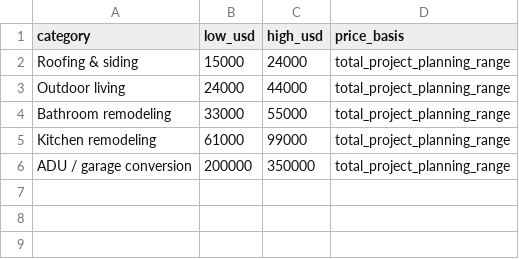
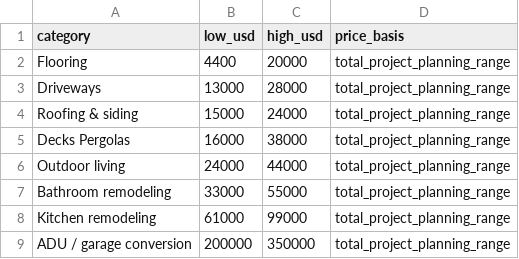
Before and after one commit to asafichaki/san-diego-renovation-permit-pulse, a CSV file: data/san-diego-cost-ranges.csv, drawn as a sheet; the diff names each change by its address in the sheet, - before the commit and + after, or states it on an @@ line.

```diff
--- a/data/san-diego-cost-ranges.csv
+++ b/data/san-diego-cost-ranges.csv
+row 2: Flooring | 4400 | 20000 | total_project_planning_range
+row 3: Driveways | 13000 | 28000 | total_project_planning_range
+row 5: Decks Pergolas | 16000 | 38000 | total_project_planning_range
```
Also changed, not shown: data/category-summary.csv, data/monthly-category-counts.csv, 5 other files.
